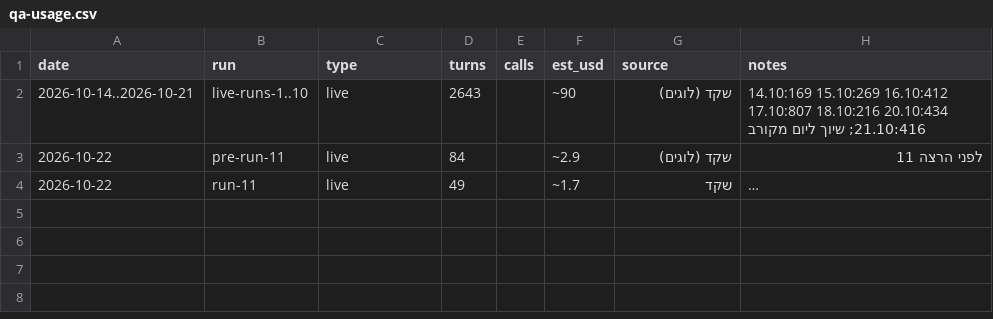
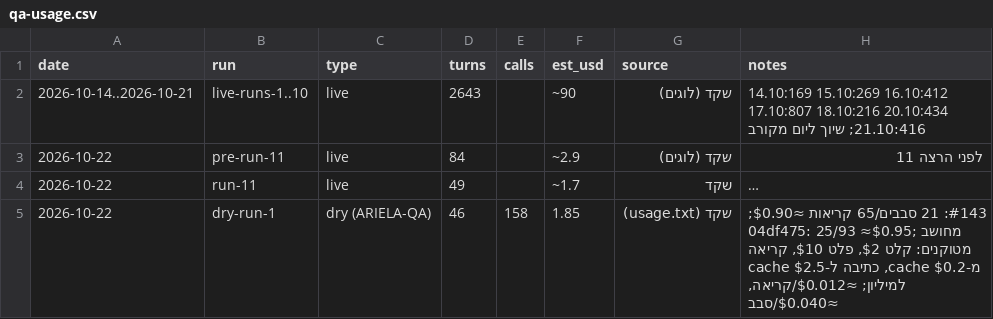
Before and after one commit to arielatours-cmd/ariela-travel-agent, a CSV file: finance/qa-usage.csv, drawn as a sheet; long unchanged cells end in …; the diff names each change by its address in the sheet, - before the commit and + after, or states it on an @@ line.

```diff
--- a/finance/qa-usage.csv
+++ b/finance/qa-usage.csv
+row 5: 2026-10-22 | dry-run-1 | dry (ARIELA-QA) | 46 | 158 | 1.85 | שקד (usage.txt) | #143: 21 סבבים/65 קריאות ≈$0.90; 04df475: 25/93 ≈$0.95; מחושב מטוקנים: קלט $2, פלט $10, קריאה מ-cache $0.2, כתיבה ל-cache $2.5 למיליון; ≈$0.012/קריאה, ≈$0.040/סבב
```
